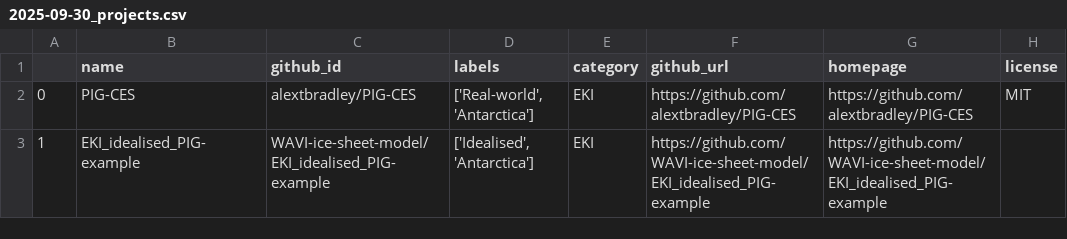
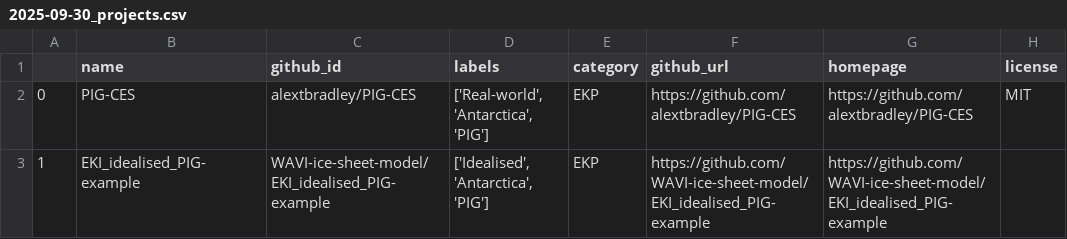
Before and after one commit to WAVI-ice-sheet-model/example-registry, a CSV file: history/2025-09-30_projects.csv, drawn as a sheet; only a part is shown; the diff names each change by its address in the sheet, - before the commit and + after, or states it on an @@ line.

```diff
--- a/history/2025-09-30_projects.csv
+++ b/history/2025-09-30_projects.csv
-D2 (labels): ['Real-world', 'Antarctica']
+D2 (labels): ['Real-world', 'Antarctica', 'PIG']
-E2:E3 (category): EKI
+E2:E3 (category): EKP
-D3 (labels): ['Idealised', 'Antarctica']
+D3 (labels): ['Idealised', 'Antarctica', 'PIG']
```
Also changed, not shown: 1 other file.
